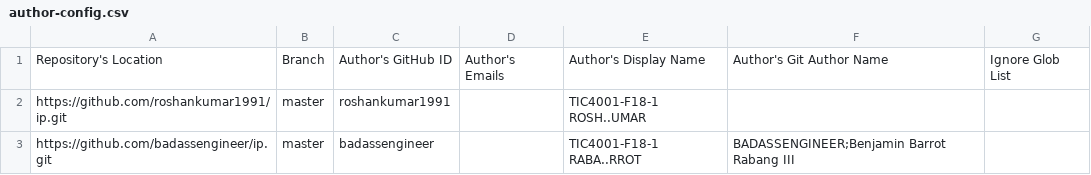
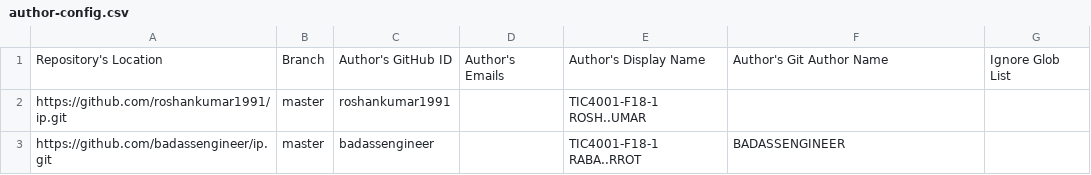
Before and after one commit to nus-tic4001-AY2223S1/ip-dashboard, a CSV file: configs/author-config.csv, drawn as a sheet.

Commit message:
Update configs

```diff
--- a/configs/author-config.csv
+++ b/configs/author-config.csv
@@ -2,2 +2,2 @@ Repository's Location,Branch,Author's GitHub ID,Author's Emails,Author's Display
 https://github.com/roshankumar1991/ip.git,master,roshankumar1991,,TIC4001-F18-1 ROSH..UMAR,,
-https://github.com/badassengineer/ip.git,master,badassengineer,,TIC4001-F18-1 RABA..RROT,BADASSENGINEER;Benjamin Barrot Rabang III,
+https://github.com/badassengineer/ip.git,master,badassengineer,,TIC4001-F18-1 RABA..RROT,BADASSENGINEER,
```
